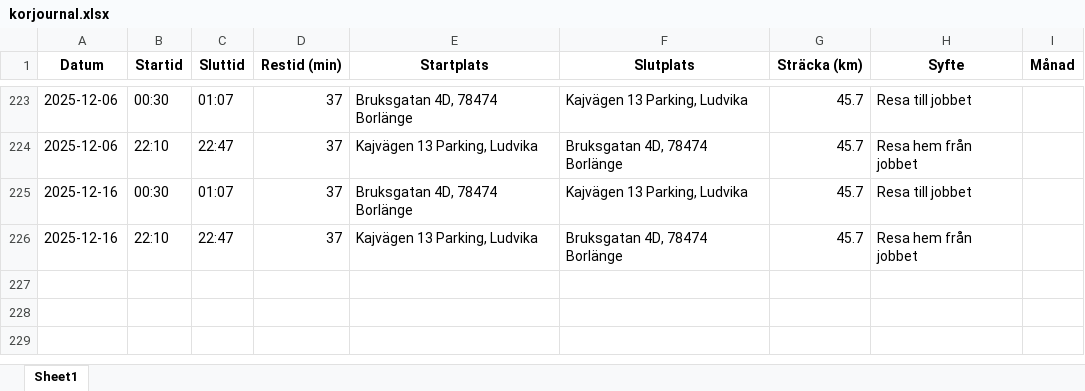
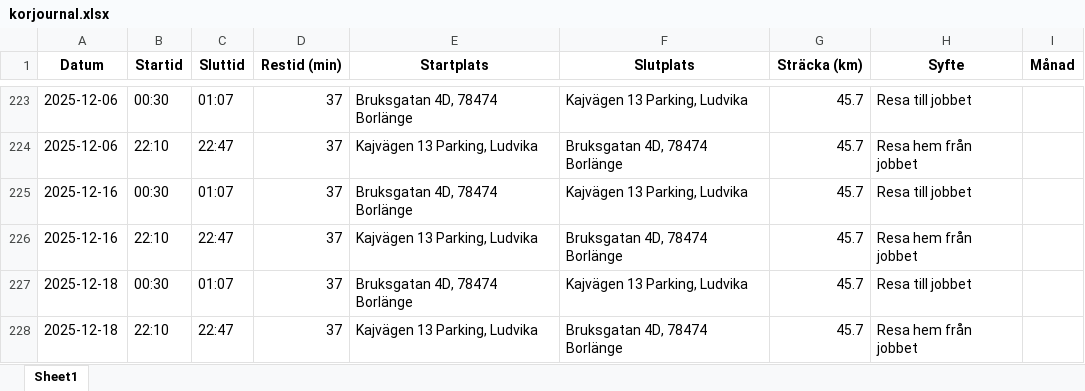
Before and after one commit to Hennerfors/Drivingrecord, an Excel workbook: korjournal.xlsx, sheet Sheet1, drawn as a sheet; only a part is shown, gaps mark what is left out; values as stored, in another font and other column widths than the file's, no borders; the diff names each change by its address in the sheet, - before the commit and + after, or states it on an @@ line.

Commit message:
Uppdaterad 2025-11-29 23:24:40.303708

```diff
--- a/korjournal.xlsx (sheet Sheet1)
+++ b/korjournal.xlsx (sheet Sheet1)
+row 227: 2025-12-18 | 00:30 | 01:07 | 37 | Bruksgatan 4D, 78474 Borlänge | Kajvägen 13 Parking, Ludvika | 45.7 | Resa till jobbet
+row 228: 2025-12-18 | 22:10 | 22:47 | 37 | Kajvägen 13 Parking, Ludvika | Bruksgatan 4D, 78474 Borlänge | 45.7 | Resa hem från jobbet
```
